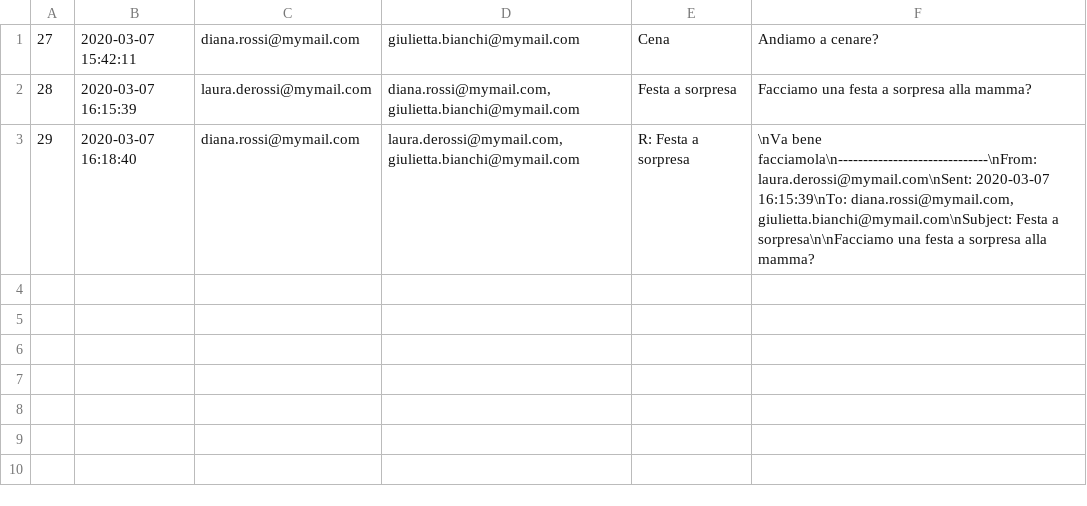
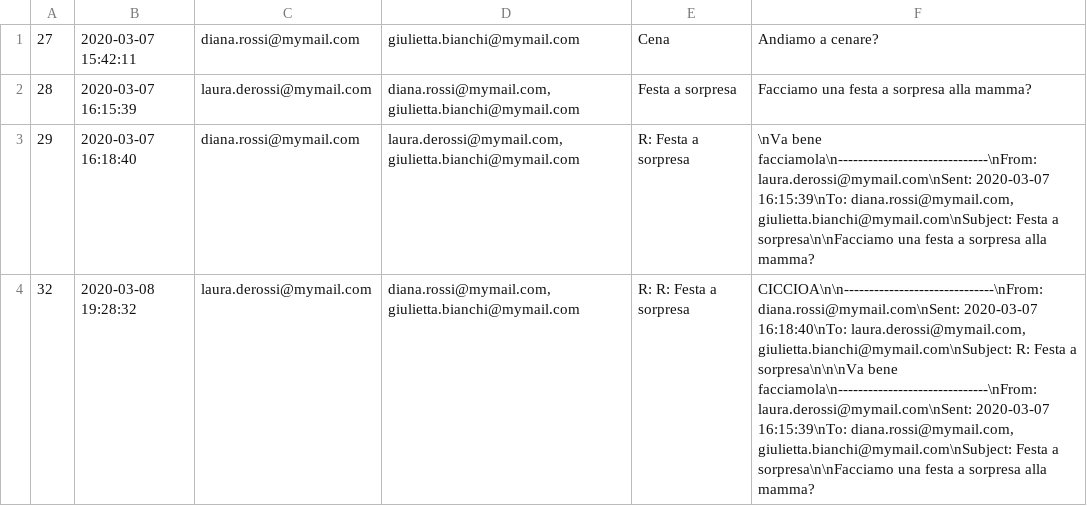
Before and after one commit to annagoku/ProgrammazioneIII, a CSV file: Serverposta/data/giulietta.bianchi@mymail.com/giulietta.bianchi@mymail.com_arrived.csv, drawn as a sheet.

```diff
--- a/Serverposta/data/giulietta.bianchi@mymail.com/giulietta.bianchi@mymail.com_arrived.csv
+++ b/Serverposta/data/giulietta.bianchi@mymail.com/giulietta.bianchi@mymail.com_arrived.csv
@@ -3 +3,2 @@
 29;2020-03-07 16:18:40;diana.rossi@mymail.com;laura.derossi@mymail.com, giulietta.bianchi@mymail.com;R: Festa a sorpresa;\nVa bene facciamola\n------------------------------\nFrom: laura.derossi@mymail.com\nSent: 2020-03-07 16:15:39\nTo: diana.rossi@mymail.com, giulietta.bianchi@mymail.com\nSubject: Festa a sorpresa\n\nFacciamo una festa a sorpresa alla mamma?
+32;2020-03-08 19:28:32;laura.derossi@mymail.com;diana.rossi@mymail.com, giulietta.bianchi@mymail.com;R: R: Festa a sorpresa;CICCIOA\n\n------------------------------\nFrom: diana.rossi@mymail.com\nSent: 2020-03-07 16:18:40\nTo: laura.derossi@mymail.com, giulietta.bianchi@mymail.com\nSubject: R: Festa a sorpresa\n\n\nVa bene facciamola\n------------------------------\nFrom: laura.derossi@mymail.com\nSent: 2020-03-07 16:15:39\nTo: diana.rossi@mymail.com, giulietta.bianchi@mymail.com\nSubject: Festa a sorpresa\n\nFacciamo una festa a sorpresa alla mamma?
```
Also changed, not shown: Clientposta/data/diana.rossi@mymail.com/diana.rossi@mymail.com_arrived.csv, Clientposta/data/laura.derossi@mymail.com/laura.derossi@mymail.com_sent.csv, 15 other files.
